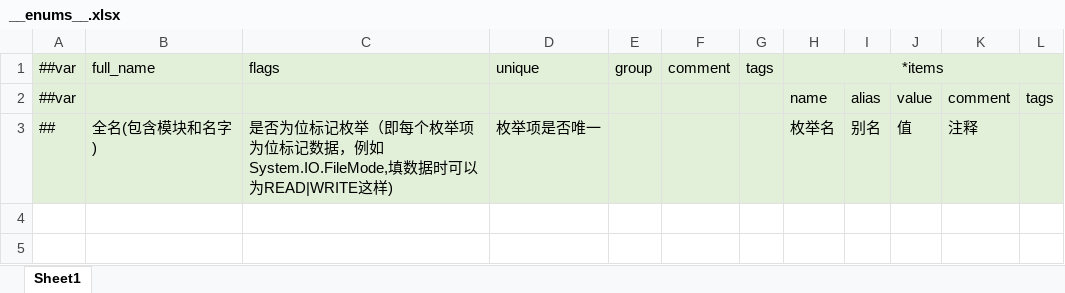
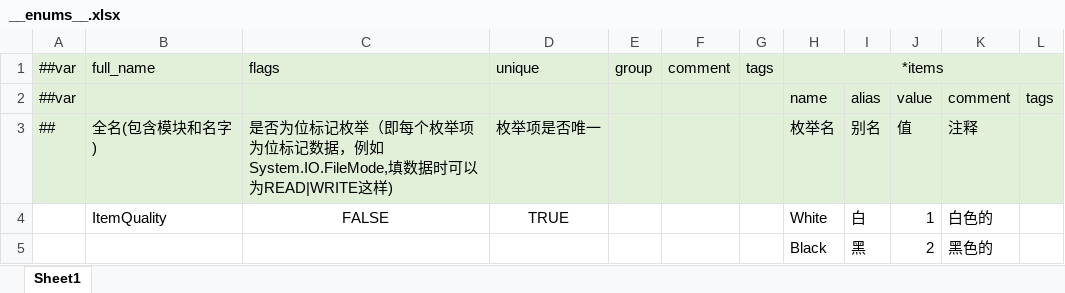
Before and after one commit to sofreeed/MyFootballGame, an Excel workbook: Client/ExlDatas/Datas/__enums__.xlsx, sheet Sheet1, drawn as a sheet; values as stored, in another font and other column widths than the file's, no borders; the diff names each change by its address in the sheet, - before the commit and + after, or states it on an @@ line.

```diff
--- a/Client/ExlDatas/Datas/__enums__.xlsx (sheet Sheet1)
+++ b/Client/ExlDatas/Datas/__enums__.xlsx (sheet Sheet1)
+row 4:  | ItemQuality | FALSE | TRUE |  |  |  | White | 白 | 1 | 白色的
+row 5:  |  |  |  |  |  |  | Black | 黑 | 2 | 黑色的
```
Also changed, not shown: Client/ExlDatas/Datas/__tables__.xlsx, 31 other files.
